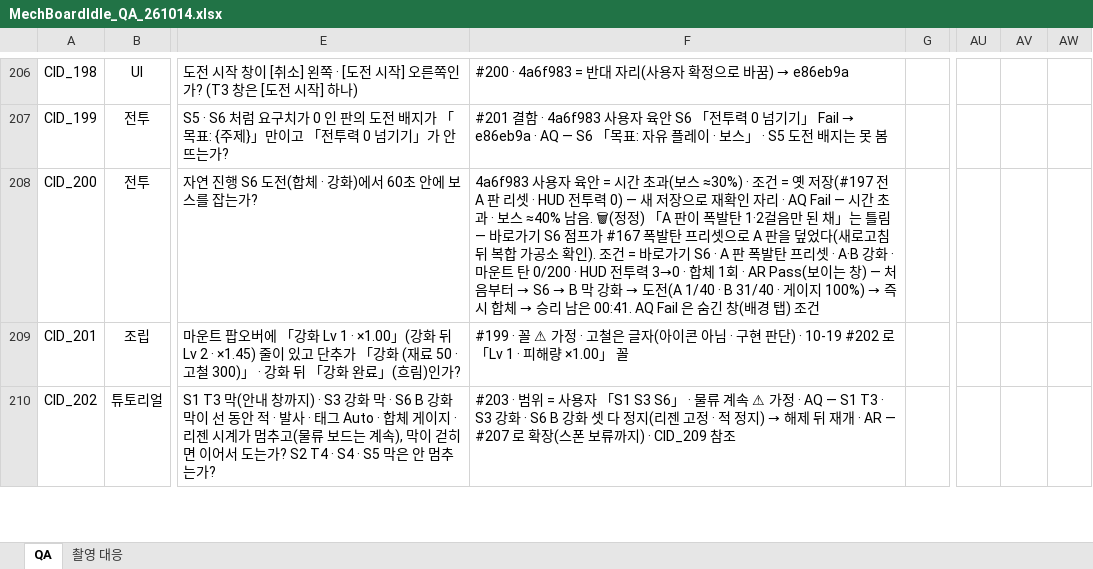
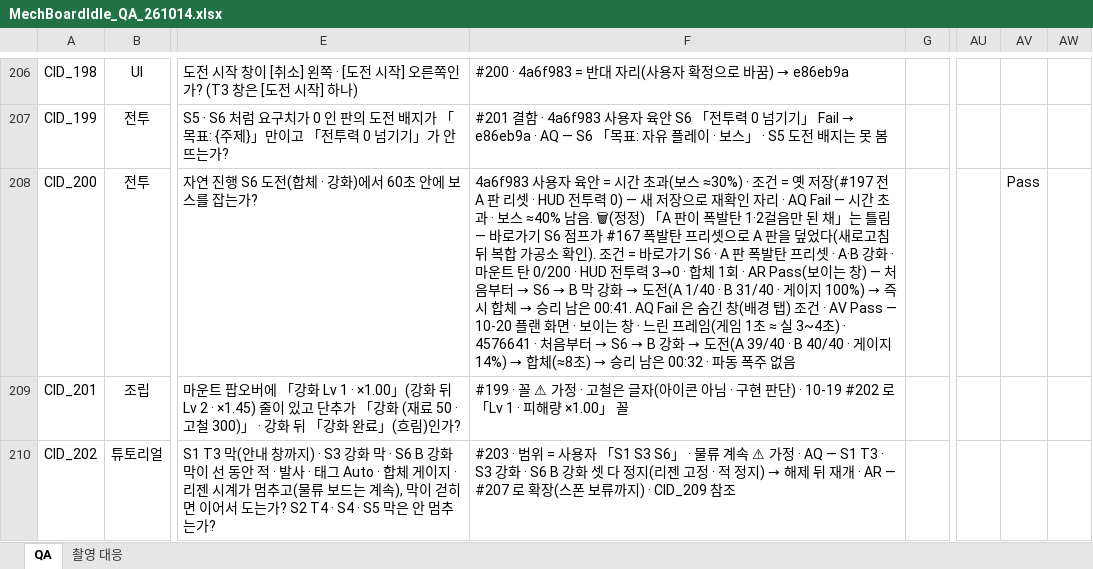
Before and after one commit to Rhythm0s/MechBoardIdle, an Excel workbook: Docs/QA/MechBoardIdle_QA_261014.xlsx, sheet QA, drawn as a sheet; only a part is shown, gaps mark what is left out; values as stored, in another font and other column widths than the file's, no borders; conditional formats not drawn; the diff names each change by its address in the sheet, - before the commit and + after, or states it on an @@ line.

```diff
--- a/Docs/QA/MechBoardIdle_QA_261014.xlsx (sheet QA)
+++ b/Docs/QA/MechBoardIdle_QA_261014.xlsx (sheet QA)
@@ F208: …탭) 조건 → …탭) 조건 · AV Pass — 10-20 플랜 화면 · 보이는 창 · 느린 프레임(게임 1초 ≈ 실 3~4초) · 4576641 · 처음부터 → S6 → B 강화 → 도전(A 39/40 · B 40/40 · 게이지 14%) → 합체(≈8초) → 승리 남은 00:32 · 파동 폭주 없음 @@
-AV208: (empty)
+AV208: Pass
```
